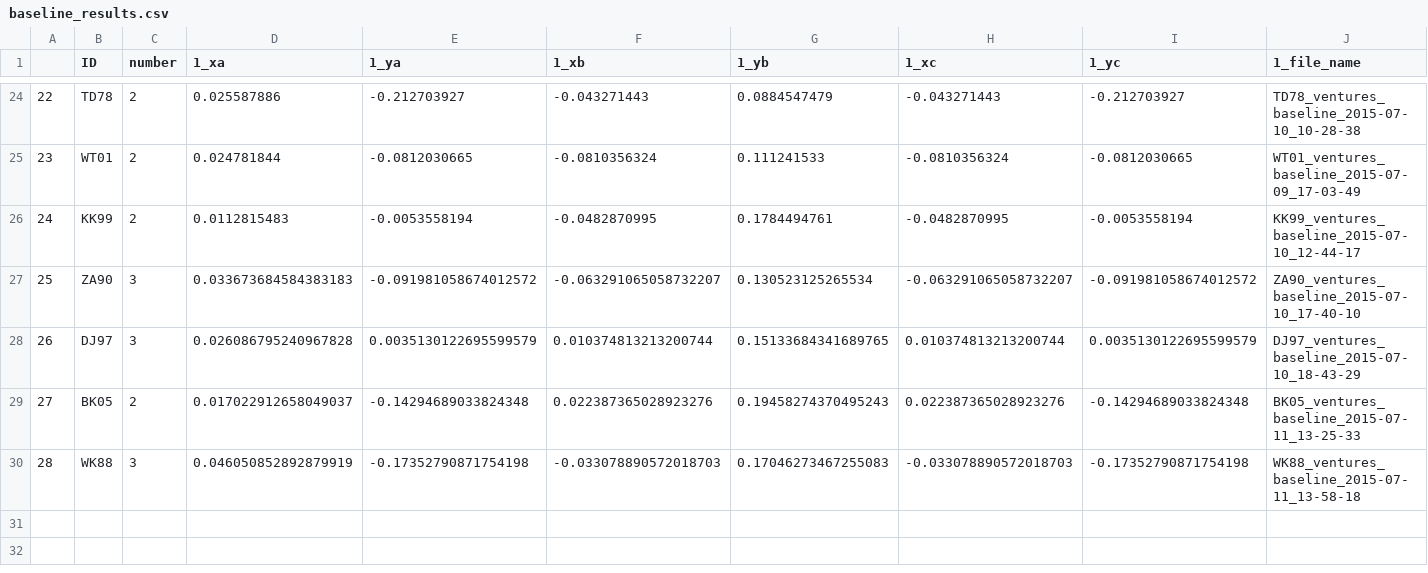
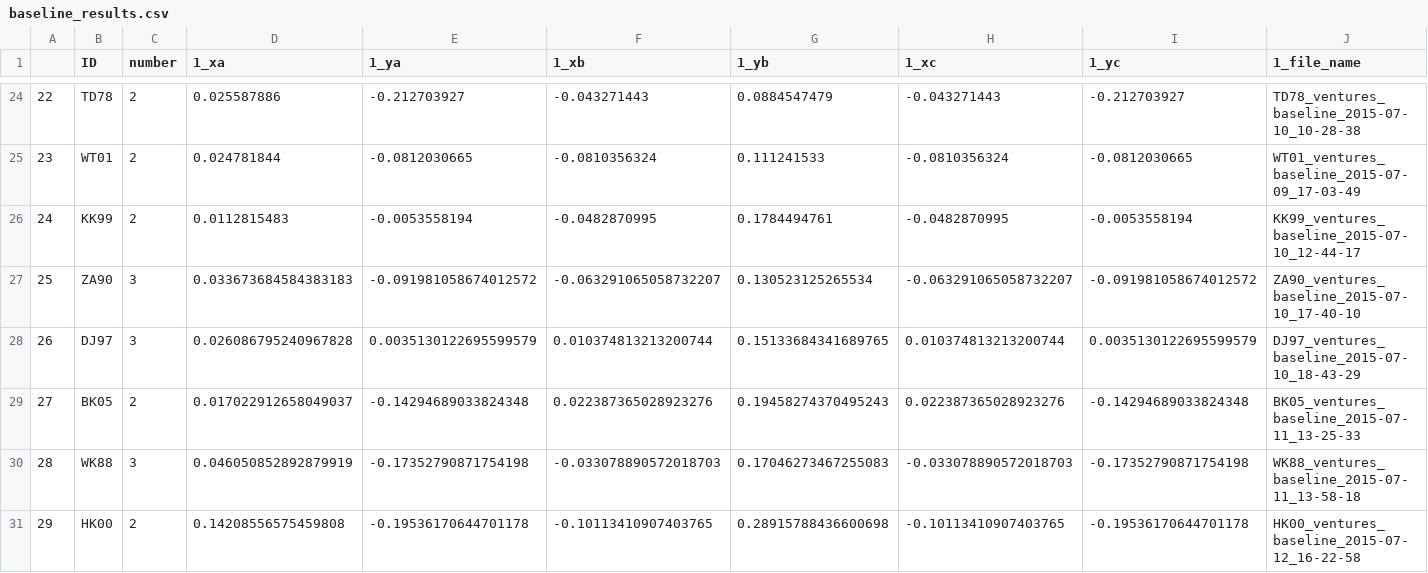
Before and after one commit to BrainTech/openbci, a CSV file: exps/ventures/data/baseline_results.csv, drawn as a sheet; only a part is shown, gaps mark what is left out; rows hold the shown columns only; the diff names each change by its address in the sheet, - before the commit and + after, or states it on an @@ line.

Commit message:
add session 1 data user HK00

```diff
--- a/exps/ventures/data/baseline_results.csv
+++ b/exps/ventures/data/baseline_results.csv
+row 31: 29 | HK00 | 2 | 0.14208556575459808 | -0.19536170644701178 | -0.10113410907403765 | 0.28915788436600698 | -0.10113410907403765 | -0.19536170644701178 | HK00_ventures_baseline_2015-07-12_16-22-58
```
Also changed, not shown: exps/ventures/data/calibration_results.csv, exps/ventures/data/calibration_results_2.csv, 2 other files.
